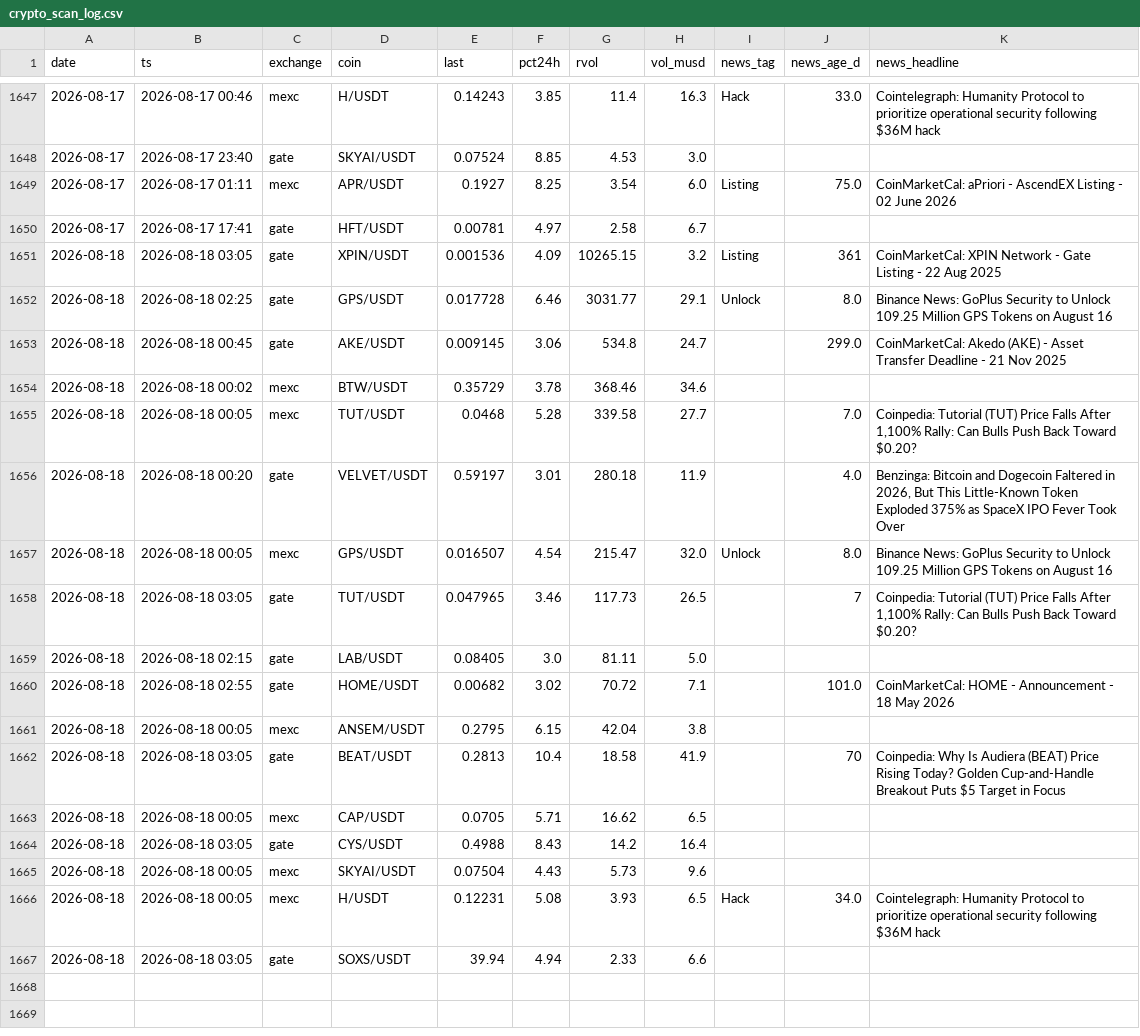
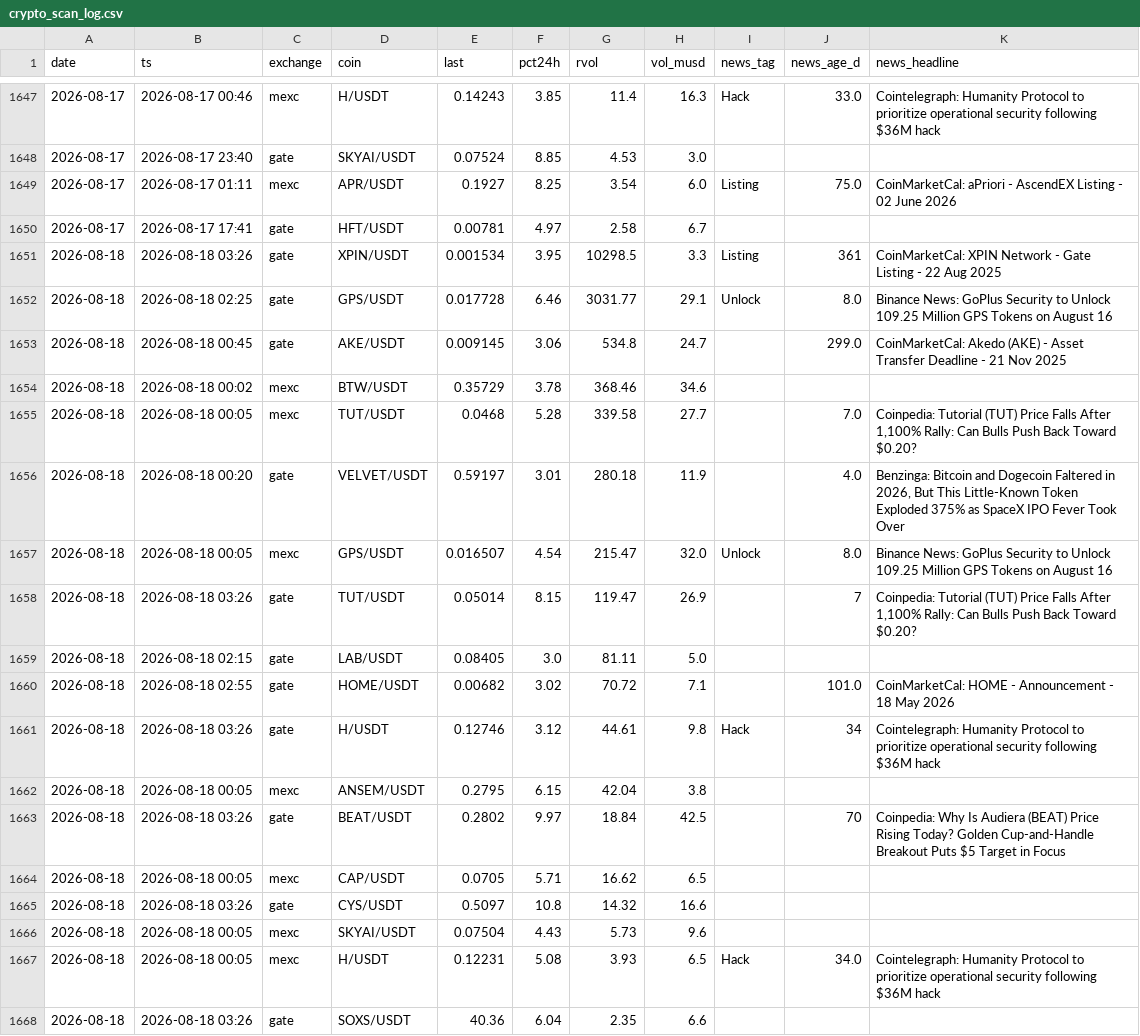
Before and after one commit to ChrisM001/scanner-site, a CSV file: crypto_scan_log.csv, drawn as a sheet; only a part is shown, gaps mark what is left out.

```diff
--- a/crypto_scan_log.csv
+++ b/crypto_scan_log.csv
@@ -1650,3 +1650,3 @@ date,ts,exchange,coin,last,pct24h,rvol,vol_musd,news_tag,news_age_d,news_headlin
 2026-08-17,2026-08-17 17:41,gate,HFT/USDT,0.00781,4.97,2.58,6.7,,,
-2026-08-18,2026-08-18 03:05,gate,XPIN/USDT,0.001536,4.09,10265.15,3.2,Listing,361,CoinMarketCal: XPIN Network - Gate Listing - 22 Aug 2025
+2026-08-18,2026-08-18 03:26,gate,XPIN/USDT,0.001534,3.95,10298.5,3.3,Listing,361,CoinMarketCal: XPIN Network - Gate Listing - 22 Aug 2025
 2026-08-18,2026-08-18 02:25,gate,GPS/USDT,0.017728,6.46,3031.77,29.1,Unlock,8.0,Binance News: GoPlus Security to Unlock 109.25 Million GPS Tokens on August 16
@@ -1657,11 +1657,12 @@ date,ts,exchange,coin,last,pct24h,rvol,vol_musd,news_tag,news_age_d,news_headlin
 2026-08-18,2026-08-18 00:05,mexc,GPS/USDT,0.016507,4.54,215.47,32.0,Unlock,8.0,Binance News: GoPlus Security to Unlock 109.25 Million GPS Tokens on August 16
-2026-08-18,2026-08-18 03:05,gate,TUT/USDT,0.047965,3.46,117.73,26.5,,7,"Coinpedia: Tutorial (TUT) Price Falls After 1,100% Rally: Can Bulls Push Back Toward $0.20?"
+2026-08-18,2026-08-18 03:26,gate,TUT/USDT,0.05014,8.15,119.47,26.9,,7,"Coinpedia: Tutorial (TUT) Price Falls After 1,100% Rally: Can Bulls Push Back Toward $0.20?"
 2026-08-18,2026-08-18 02:15,gate,LAB/USDT,0.08405,3.0,81.11,5.0,,,
 2026-08-18,2026-08-18 02:55,gate,HOME/USDT,0.00682,3.02,70.72,7.1,,101.0,CoinMarketCal: HOME - Announcement - 18 May 2026
+2026-08-18,2026-08-18 03:26,gate,H/USDT,0.12746,3.12,44.61,9.8,Hack,34,Cointelegraph: Humanity Protocol to prioritize operational security following $36M hack
 2026-08-18,2026-08-18 00:05,mexc,ANSEM/USDT,0.2795,6.15,42.04,3.8,,,
-2026-08-18,2026-08-18 03:05,gate,BEAT/USDT,0.2813,10.4,18.58,41.9,,70,Coinpedia: Why Is Audiera (BEAT) Price Rising Today? Golden Cup-and-Handle Breakout Puts $5 Target in Focus
+2026-08-18,2026-08-18 03:26,gate,BEAT/USDT,0.2802,9.97,18.84,42.5,,70,Coinpedia: Why Is Audiera (BEAT) Price Rising Today? Golden Cup-and-Handle Breakout Puts $5 Target in Focus
 2026-08-18,2026-08-18 00:05,mexc,CAP/USDT,0.0705,5.71,16.62,6.5,,,
-2026-08-18,2026-08-18 03:05,gate,CYS/USDT,0.4988,8.43,14.2,16.4,,,
+2026-08-18,2026-08-18 03:26,gate,CYS/USDT,0.5097,10.8,14.32,16.6,,,
 2026-08-18,2026-08-18 00:05,mexc,SKYAI/USDT,0.07504,4.43,5.73,9.6,,,
 2026-08-18,2026-08-18 00:05,mexc,H/USDT,0.12231,5.08,3.93,6.5,Hack,34.0,Cointelegraph: Humanity Protocol to prioritize operational security following $36M hack
-2026-08-18,2026-08-18 03:05,gate,SOXS/USDT,39.94,4.94,2.33,6.6,,,
+2026-08-18,2026-08-18 03:26,gate,SOXS/USDT,40.36,6.04,2.35,6.6,,,
```
Also changed, not shown: 1 other file.
